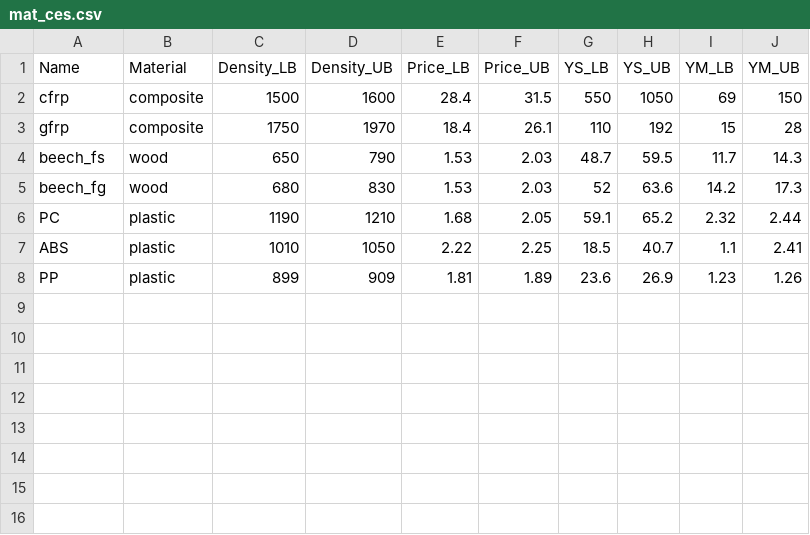
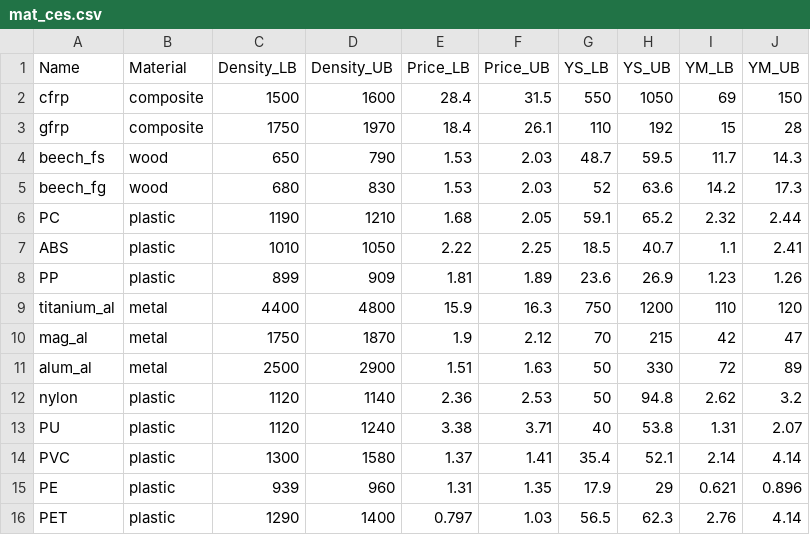
Before and after one commit to Scott-Bunting/DE4-Optimisation-SB-NW, a CSV file: Subsystem2-Rotors/mat_ces.csv, drawn as a sheet.

```diff
--- a/Subsystem2-Rotors/mat_ces.csv
+++ b/Subsystem2-Rotors/mat_ces.csv
@@ -8 +8,9 @@ ABS,plastic,1010,1050,2.22,2.25,18.5,40.7,1.1,2.41
 PP,plastic,899,909,1.81,1.89,23.6,26.9,1.23,1.26
+titanium_al,metal,4400,4800,15.9,16.3,750,1200,110,120
+mag_al,metal,1750,1870,1.9,2.12,70,215,42,47
+alum_al,metal,2500,2900,1.51,1.63,50,330,72,89
+nylon,plastic,1120,1140,2.36,2.53,50,94.8,2.62,3.2
+PU,plastic,1120,1240,3.38,3.71,40,53.8,1.31,2.07
+PVC,plastic ,1300,1580,1.37,1.41,35.4,52.1,2.14,4.14
+PE,plastic,939,960,1.31,1.35,17.9,29,0.621,0.896
+PET,plastic,1290,1400,0.797,1.03,56.5,62.3,2.76,4.14
```
Also changed, not shown: 8 other files.
